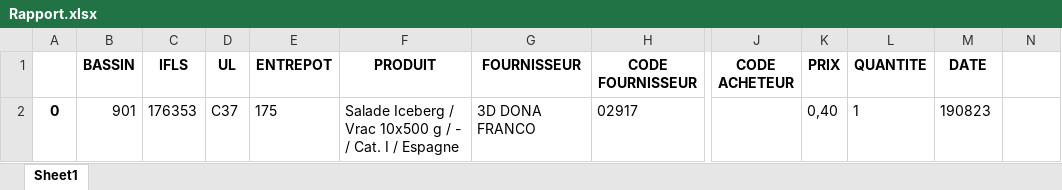
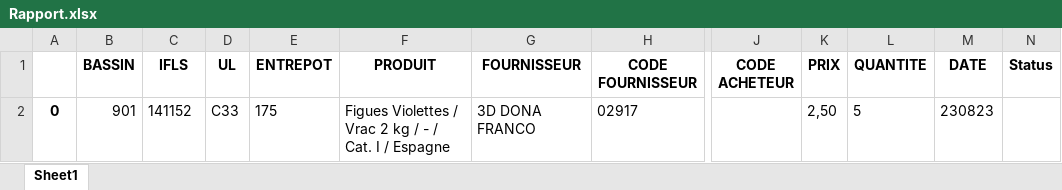
Before and after one commit to Nocimaa/eurofel_tools, an Excel workbook: src/Rapport.xlsx, sheet Sheet1, drawn as a sheet; only a part is shown, gaps mark what is left out; values as stored, in another font and other column widths than the file's, no borders; the diff names each change by its address in the sheet, - before the commit and + after, or states it on an @@ line.

```diff
--- a/src/Rapport.xlsx (sheet Sheet1)
+++ b/src/Rapport.xlsx (sheet Sheet1)
-N1: (empty)
+N1: Status
-C2 (IFLS): 176353
+C2 (IFLS): 141152
-D2 (UL): C37
+D2 (UL): C33
-F2 (PRODUIT): Salade Iceberg / Vrac 10x500 g / -…
+F2 (PRODUIT): Figues Violettes / Vrac 2 kg / -…
-K2 (PRIX): 0,40
+K2 (PRIX): 2,50
-L2 (QUANTITE): 1
+L2 (QUANTITE): 5
-M2 (DATE): 190823
+M2 (DATE): 230823
```
Also changed, not shown: 3 other files.
